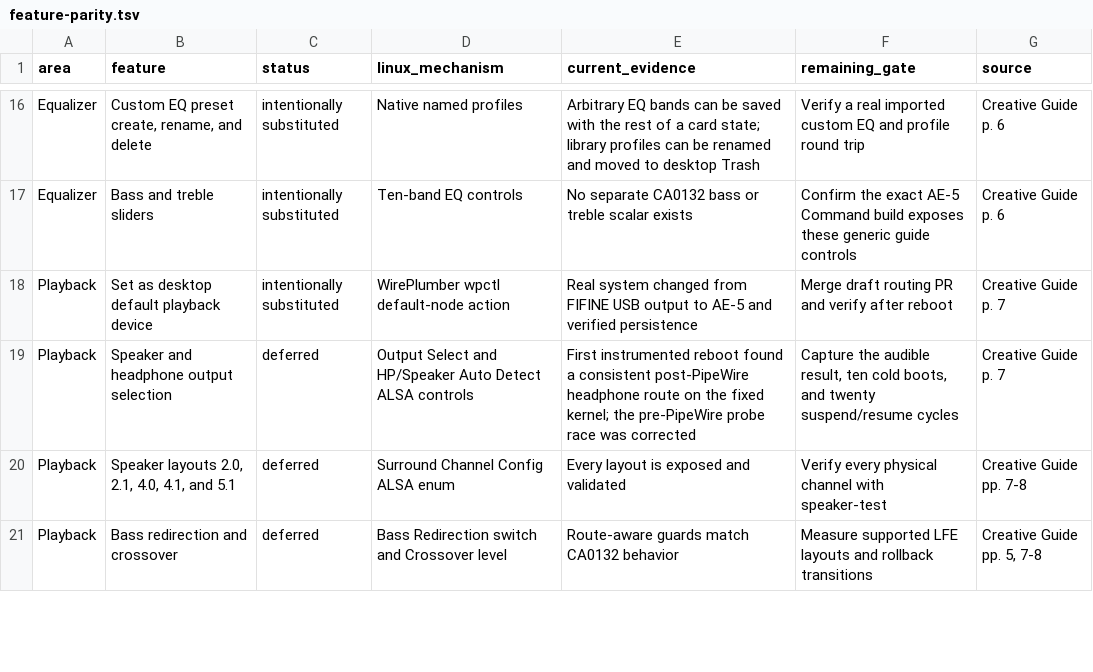
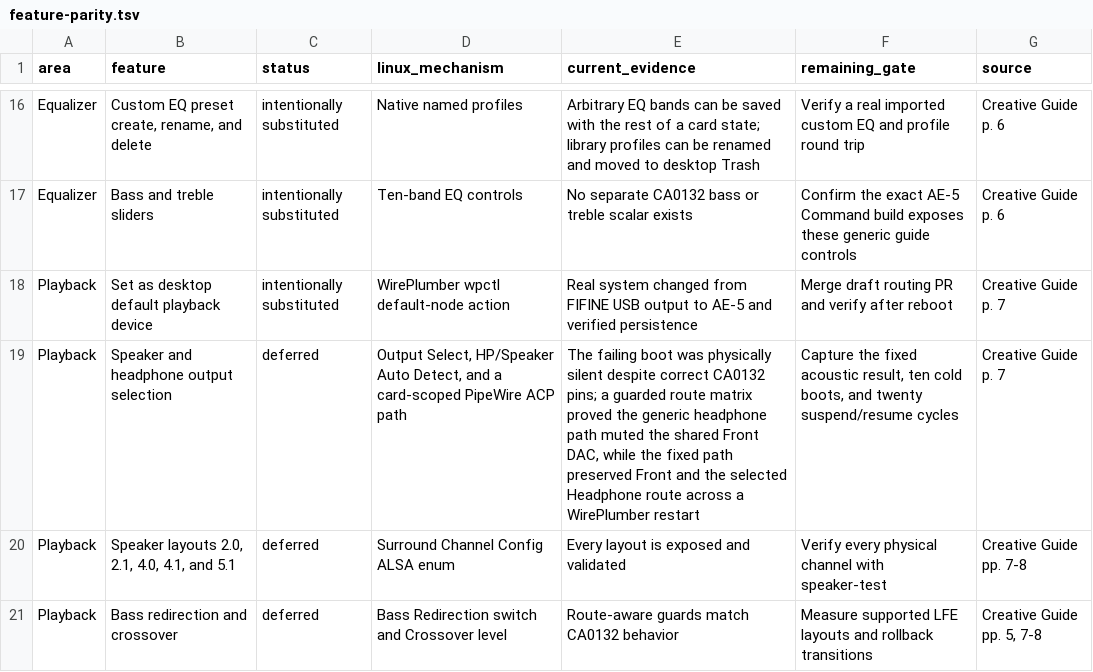
Before and after one commit to klimovich008/ae5-linux-control, a TSV file: feature-parity.tsv, drawn as a sheet; only a part is shown, gaps mark what is left out.

Commit message:
Fix AE-5 headphone ACP route

```diff
--- a/feature-parity.tsv
+++ b/feature-parity.tsv
@@ -18,3 +18,3 @@ Equalizer	Bass and treble sliders	intentionally substituted	Ten-band EQ controls
 Playback	Set as desktop default playback device	intentionally substituted	WirePlumber wpctl default-node action	Real system changed from FIFINE USB output to AE-5 and verified persistence	Merge draft routing PR and verify after reboot	Creative Guide p. 7
-Playback	Speaker and headphone output selection	deferred	Output Select and HP/Speaker Auto Detect ALSA controls	First instrumented reboot found a consistent post-PipeWire headphone route on the fixed kernel; the pre-PipeWire probe race was corrected	Capture the audible result, ten cold boots, and twenty suspend/resume cycles	Creative Guide p. 7
+Playback	Speaker and headphone output selection	deferred	Output Select, HP/Speaker Auto Detect, and a card-scoped PipeWire ACP path	The failing boot was physically silent despite correct CA0132 pins; a guarded route matrix proved the generic headphone path muted the shared Front DAC, while the fixed path preserved Front and the selected Headphone route across a WirePlumber restart	Capture the fixed acoustic result, ten cold boots, and twenty suspend/resume cycles	Creative Guide p. 7
 Playback	Speaker layouts 2.0, 2.1, 4.0, 4.1, and 5.1	deferred	Surround Channel Config ALSA enum	Every layout is exposed and validated	Verify every physical channel with speaker-test	Creative Guide pp. 7-8
```
Also changed, not shown: 12 other files.
